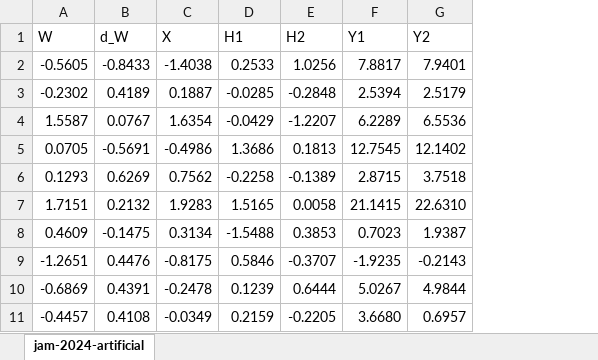
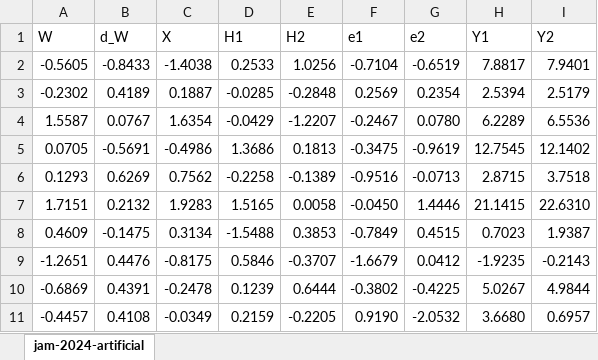
Before and after one commit to erkind/HDR-ED, an Excel workbook: jam-2024-artificial.xlsx, sheet jam-2024-artificial, drawn as a sheet; only a part is shown; values as stored, in another font and other column widths than the file's, no borders; the diff names each change by its address in the sheet, - before the commit and + after, or states it on an @@ line.

```diff
--- a/jam-2024-artificial.xlsx (sheet jam-2024-artificial)
+++ b/jam-2024-artificial.xlsx (sheet jam-2024-artificial)
+column F (e1), rows 2-11: -0.7104 | 0.2569 | -0.2467 | -0.3475 | -0.9516 | -0.0450 | -0.7849 | -1.6679 | -0.3802 | 0.9190
+column G (e2), rows 2-11: -0.6519 | 0.2354 | 0.0780 | -0.9619 | -0.0713 | 1.4446 | 0.4515 | 0.0412 | -0.4225 | -2.0532
```
Also changed, not shown: 1 other file.
